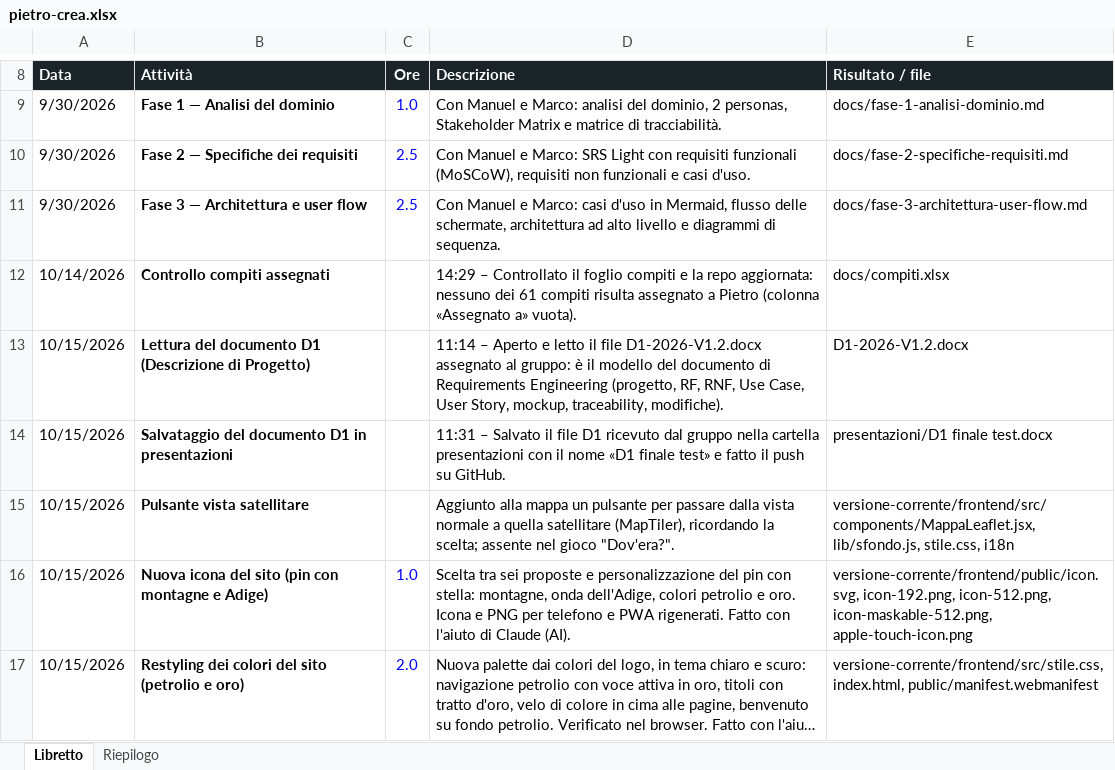
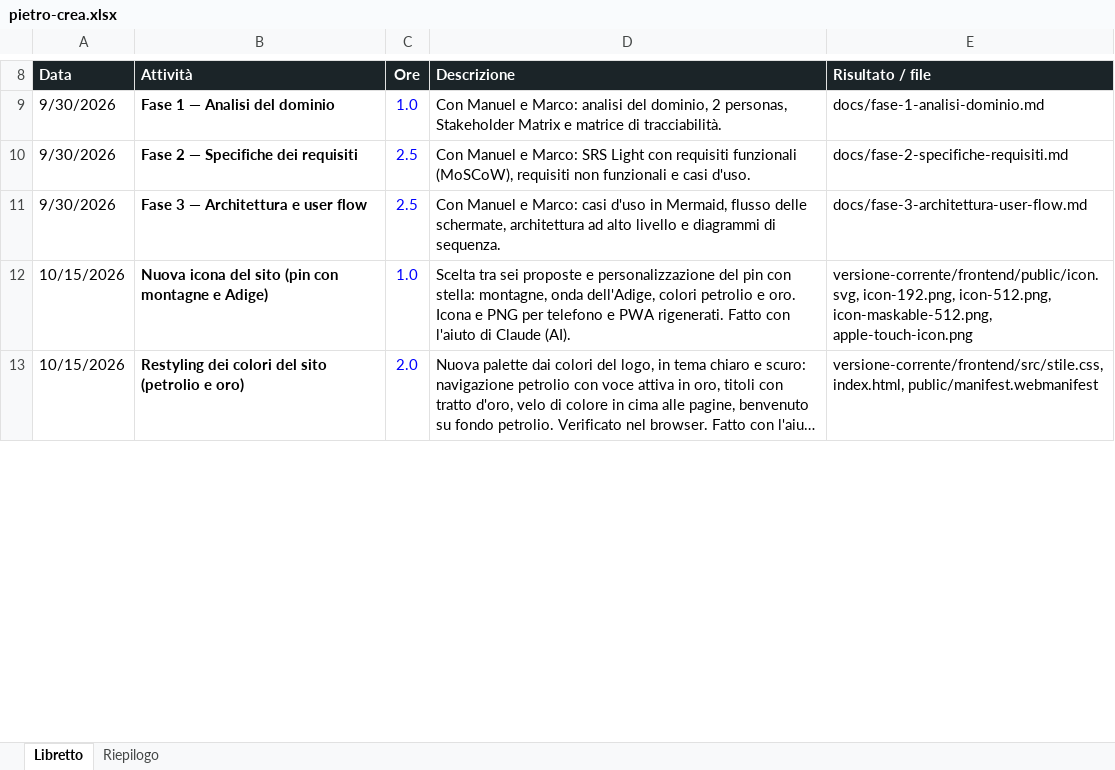
Before and after one commit to bulla06/Ing-software-prog-discover-tridentum., an Excel workbook: docs/libretti/pietro-crea.xlsx, sheet Libretto, drawn as a sheet; only a part is shown, gaps mark what is left out; long unchanged cells end in …; values as stored, in another font and other column widths than the file's, no borders; conditional formats and table styles not drawn; the diff covers the shown part only; the diff names each change by its address in the sheet, - before the commit and + after, or states it on an @@ line.

```diff
--- a/docs/libretti/pietro-crea.xlsx (sheet Libretto)
+++ b/docs/libretti/pietro-crea.xlsx (sheet Libretto)
-row 12: 10/14/2026 | Controllo compiti assegnati |  | 14:29 – Controllato il foglio compiti e la repo aggiornata: nessuno dei 61 compiti risulta assegnato a Pietro (colonna «Assegnato a» vuota). | docs/compiti.xlsx
-row 13: 10/15/2026 | Lettura del documento D1 (Descrizione di Progetto) |  | 11:14 – Aperto e letto il file D1-2026-V1.2.docx assegnato al gruppo: è il modello del documento di Requirements Engineering (progetto, RF, RNF, Use Case, User Story, mockup, traceability, modifiche). | D1-2026-V1.2.docx
-row 14: 10/15/2026 | Salvataggio del documento D1 in presentazioni |  | 11:31 – Salvato il file D1 ricevuto dal gruppo nella cartella presentazioni con il nome «D1 finale test» e fatto il push su GitHub. | presentazioni/D1 finale test.docx
-row 15: 10/15/2026 | Pulsante vista satellitare |  | Aggiunto alla mappa un pulsante per passare dalla vista normale a quella satellitare (MapTiler), ricordando la scelta; assente nel gioco "Dov'era?". | versione-corrente/frontend/src/components/MappaLeaflet.jsx, lib/sfondo.js, stile.css, i18n
```
Also changed, not shown: 1 removed row and 4 edited cells elsewhere in this sheet, sheet Riepilogo.
